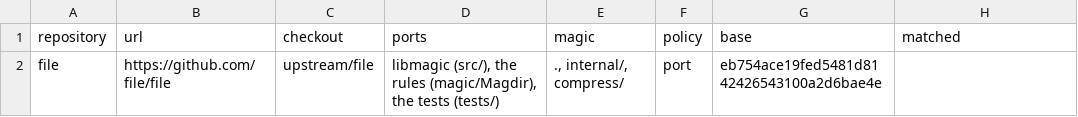
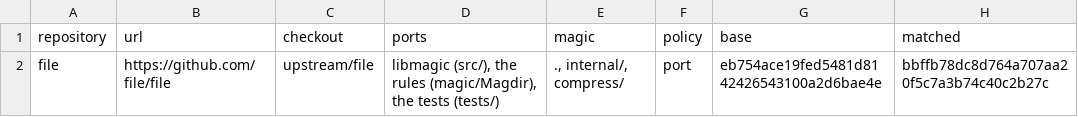
Before and after one commit to xo/magic, a TSV file: docs/upstream/upstreams.tsv, drawn as a sheet.

```diff
--- a/docs/upstream/upstreams.tsv
+++ b/docs/upstream/upstreams.tsv
@@ -1,2 +1,2 @@
 repository	url	checkout	ports	magic	policy	base	matched
-file	https://github.com/file/file	upstream/file	libmagic (src/), the rules (magic/Magdir), the tests (tests/)	., internal/, compress/	port	eb754ace19fed5481d8142426543100a2d6bae4e	
+file	https://github.com/file/file	upstream/file	libmagic (src/), the rules (magic/Magdir), the tests (tests/)	., internal/, compress/	port	eb754ace19fed5481d8142426543100a2d6bae4e	bbffb78dc8d764a707aa20f5c7a3b74c40c2b27c
```
Also changed, not shown: docs/upstream/file.tsv.
